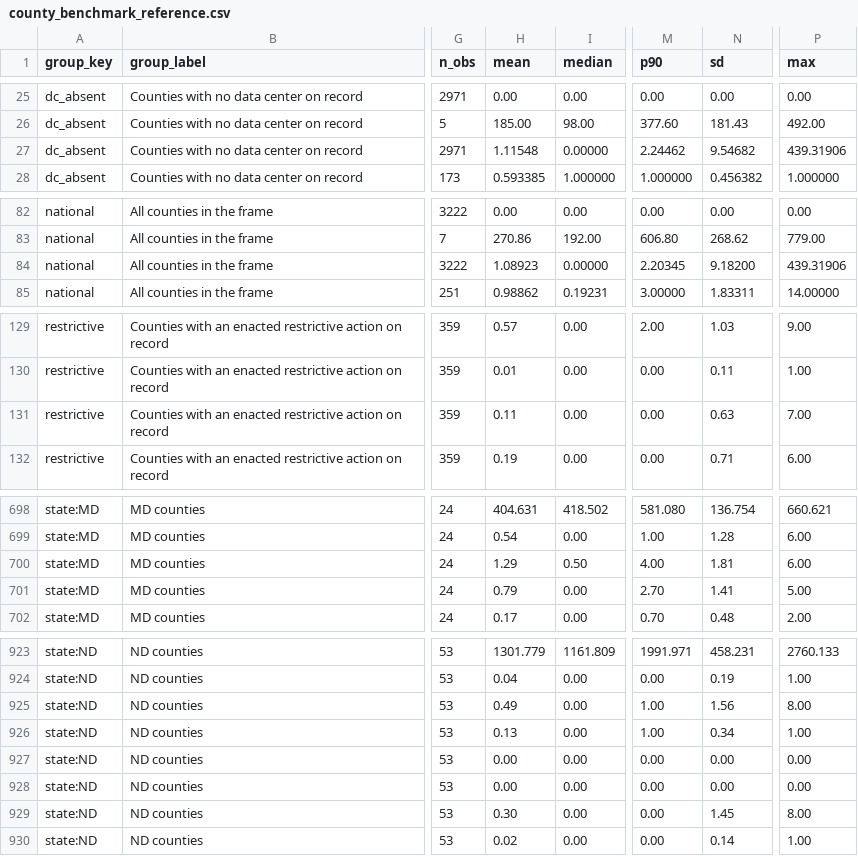
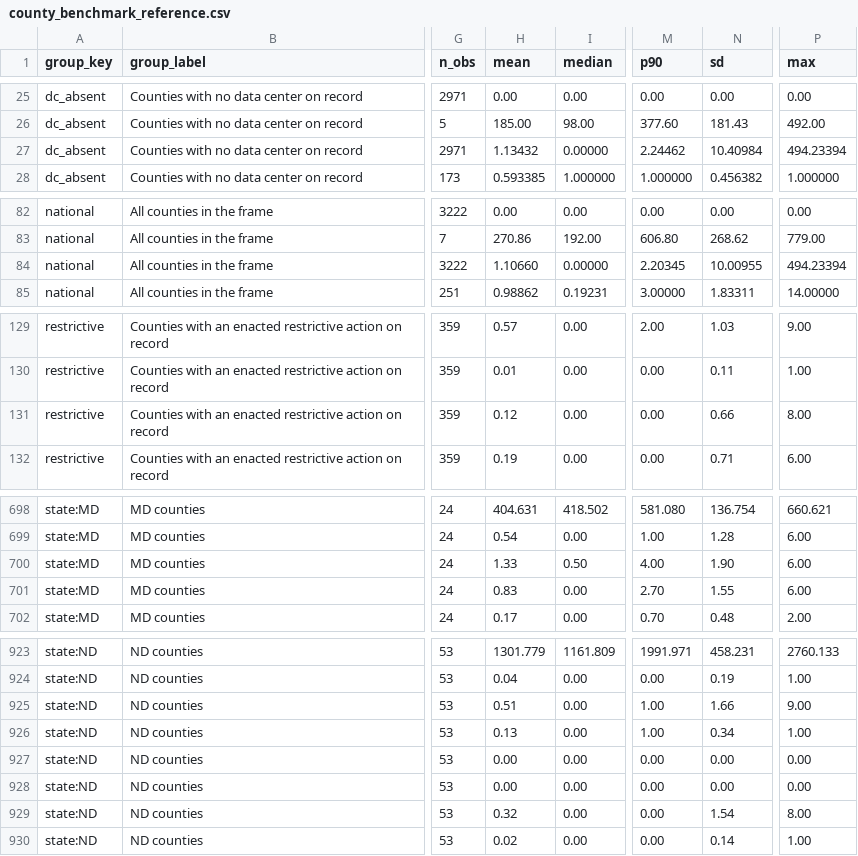
Before and after one commit to pricephillips/data-center-map, a CSV file: data/county_benchmark_reference.csv, drawn as a sheet; only a part is shown, gaps mark what is left out; the diff covers the shown part only; the diff names each change by its address in the sheet, - before the commit and + after, or states it on an @@ line.

```diff
--- a/data/county_benchmark_reference.csv
+++ b/data/county_benchmark_reference.csv
-H27 (mean): 1.11548
+H27 (mean): 1.13432
-N27 (sd): 9.54682
+N27 (sd): 10.40984
-P27 (max): 439.31906
+P27 (max): 494.23394
-H84 (mean): 1.08923
+H84 (mean): 1.10660
-N84 (sd): 9.18200
+N84 (sd): 10.00955
-P84 (max): 439.31906
+P84 (max): 494.23394
-H131 (mean): 0.11
+H131 (mean): 0.12
-N131 (sd): 0.63
+N131 (sd): 0.66
-P131 (max): 7.00
+P131 (max): 8.00
-H700 (mean): 1.29
+H700 (mean): 1.33
-N700 (sd): 1.81
+N700 (sd): 1.90
-H701 (mean): 0.79
+H701 (mean): 0.83
-N701 (sd): 1.41
+N701 (sd): 1.55
-P701 (max): 5.00
+P701 (max): 6.00
-H925 (mean): 0.49
+H925 (mean): 0.51
-N925 (sd): 1.56
+N925 (sd): 1.66
-P925 (max): 8.00
+P925 (max): 9.00
-H929 (mean): 0.30
+H929 (mean): 0.32
-N929 (sd): 1.45
+N929 (sd): 1.54
```
Also changed, not shown: 19 edited cells elsewhere in this file, data/adjacency_scan_queue.csv, data/project_link_review.csv, 36 other files.
